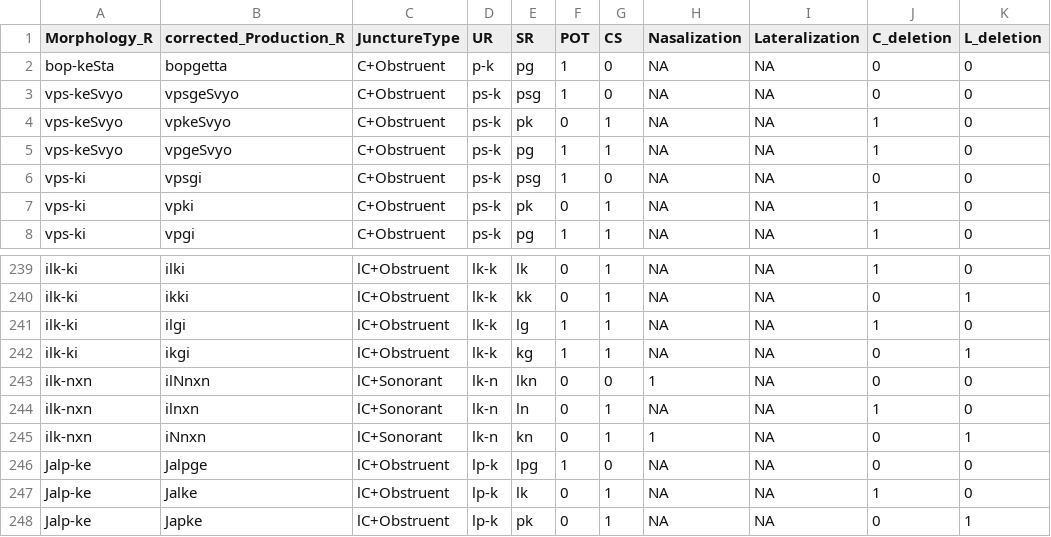
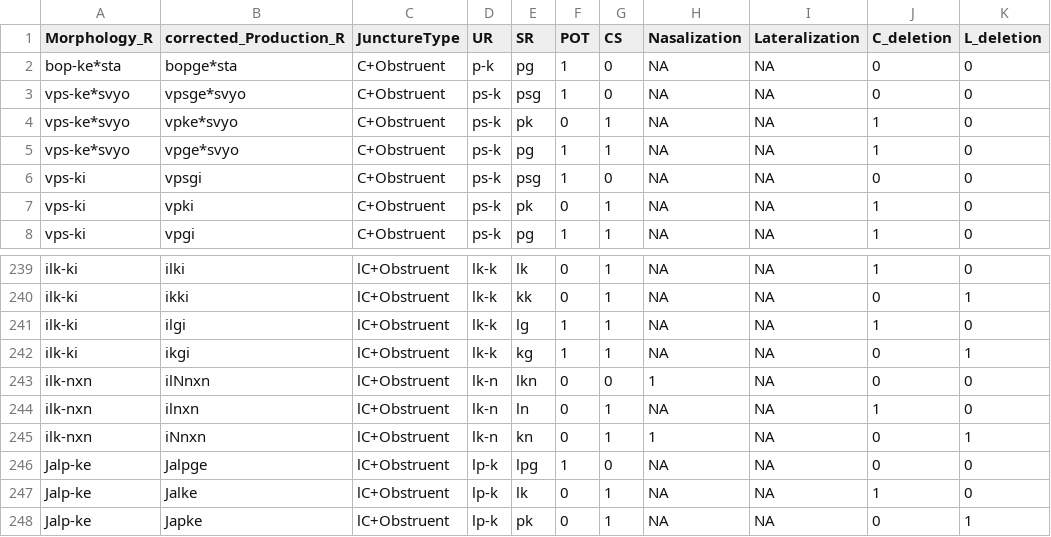
Before and after one commit to hhuslamlab/sigmorphon2023, a CSV file: data/corrected_Ko_complete.csv, drawn as a sheet; only a part is shown, gaps mark what is left out; the diff names each change by its address in the sheet, - before the commit and + after, or states it on an @@ line.

Commit message:
more data corrected

```diff
--- a/data/corrected_Ko_complete.csv
+++ b/data/corrected_Ko_complete.csv
-A2 (Morphology_R): bop-keSta
+A2 (Morphology_R): bop-ke*sta
-B2 (corrected_Production_R): bopgetta
+B2 (corrected_Production_R): bopge*sta
-A3:A5 (Morphology_R): vps-keSvyo
+A3:A5 (Morphology_R): vps-ke*svyo
-B3 (corrected_Production_R): vpsgeSvyo
+B3 (corrected_Production_R): vpsge*svyo
-B4 (corrected_Production_R): vpkeSvyo
+B4 (corrected_Production_R): vpke*svyo
-B5 (corrected_Production_R): vpgeSvyo
+B5 (corrected_Production_R): vpge*svyo
-C243:C245 (JunctureType): lC+Sonorant
+C243:C245 (JunctureType): lC+Obstruent
```
